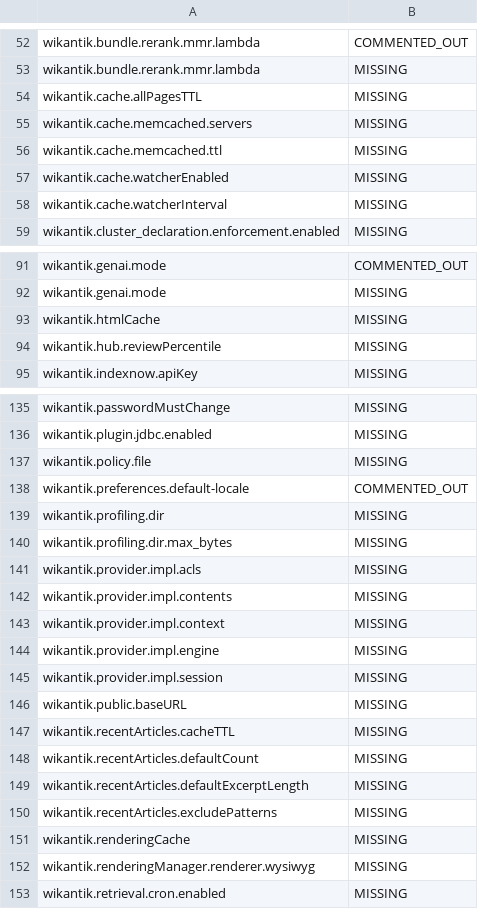
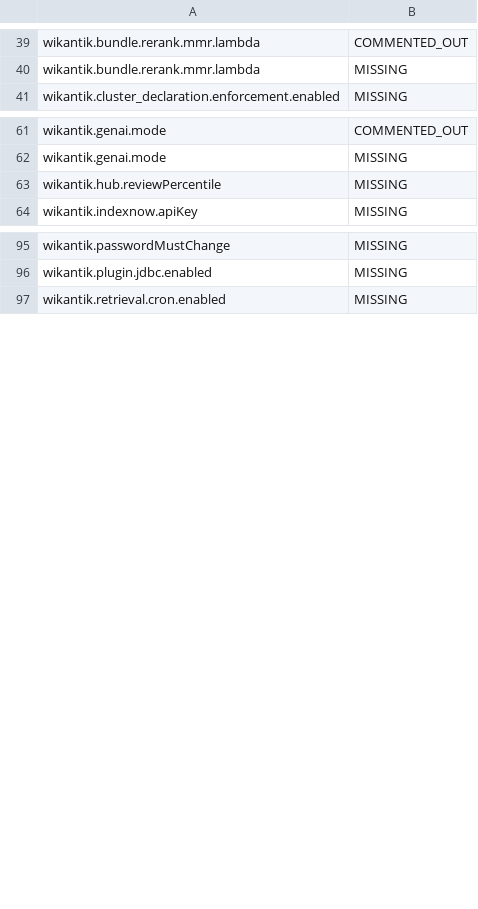
Before and after one commit to jakefearsd/wikantik, a TSV file: build-support/config-surface-baseline.tsv, drawn as a sheet; only a part is shown, gaps mark what is left out; the diff covers the shown part only; the diff names each change by its address in the sheet, - before the commit and + after, or states it on an @@ line.

```diff
--- a/build-support/config-surface-baseline.tsv
+++ b/build-support/config-surface-baseline.tsv
-row 54: wikantik.cache.allPagesTTL | MISSING
-row 55: wikantik.cache.memcached.servers | MISSING
-row 56: wikantik.cache.memcached.ttl | MISSING
-row 57: wikantik.cache.watcherEnabled | MISSING
-row 58: wikantik.cache.watcherInterval | MISSING
-row 93: wikantik.htmlCache | MISSING
-row 137: wikantik.policy.file | MISSING
-row 138: wikantik.preferences.default-locale | COMMENTED_OUT
-row 139: wikantik.profiling.dir | MISSING
-row 140: wikantik.profiling.dir.max_bytes | MISSING
-row 141: wikantik.provider.impl.acls | MISSING
-row 142: wikantik.provider.impl.contents | MISSING
-row 143: wikantik.provider.impl.context | MISSING
-row 144: wikantik.provider.impl.engine | MISSING
-row 145: wikantik.provider.impl.session | MISSING
-row 146: wikantik.public.baseURL | MISSING
-row 147: wikantik.recentArticles.cacheTTL | MISSING
-row 148: wikantik.recentArticles.defaultCount | MISSING
-row 149: wikantik.recentArticles.defaultExcerptLength | MISSING
-row 150: wikantik.recentArticles.excludePatterns | MISSING
-row 151: wikantik.renderingCache | MISSING
-row 152: wikantik.renderingManager.renderer.wysiwyg | MISSING
```
Also changed, not shown: 53 removed rows elsewhere in this file, 12 other files.
